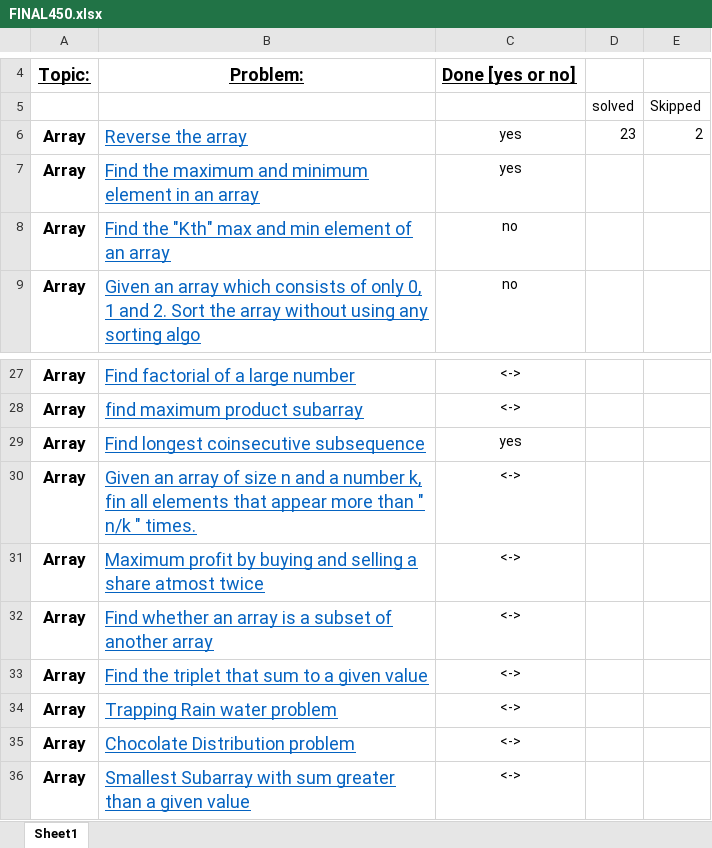
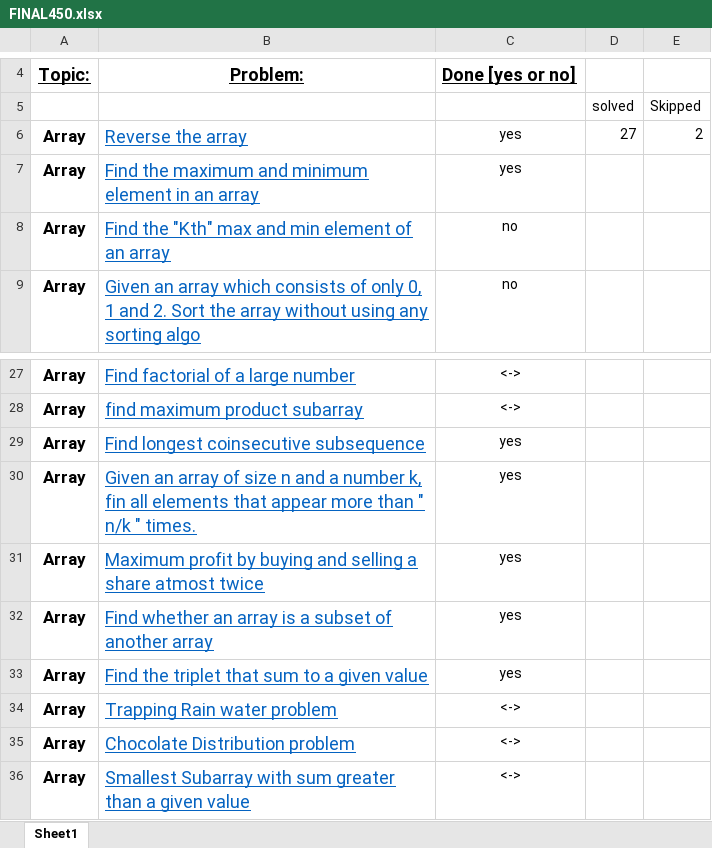
Before and after one commit to pratyush021/programs, an Excel workbook: DSA_Revision/FINAL450.xlsx, sheet Sheet1, drawn as a sheet; only a part is shown, gaps mark what is left out; values as stored, in another font and other column widths than the file's, no borders; the diff names each change by its address in the sheet, - before the commit and + after, or states it on an @@ line.

```diff
--- a/DSA_Revision/FINAL450.xlsx (sheet Sheet1)
+++ b/DSA_Revision/FINAL450.xlsx (sheet Sheet1)
-D6: 23
+D6: 27
-C30:C33: <->
+C30:C33: yes
```
Also changed, not shown: 3 other files.
